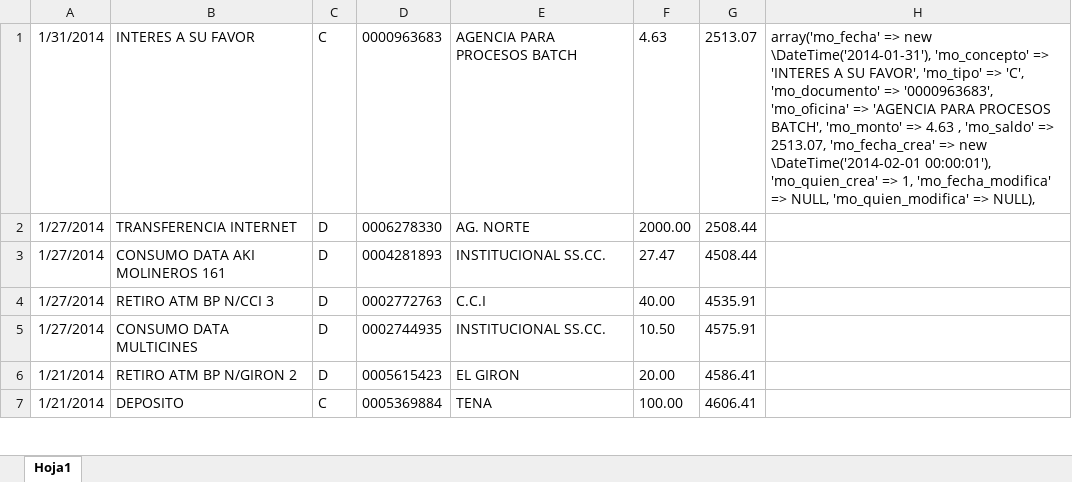
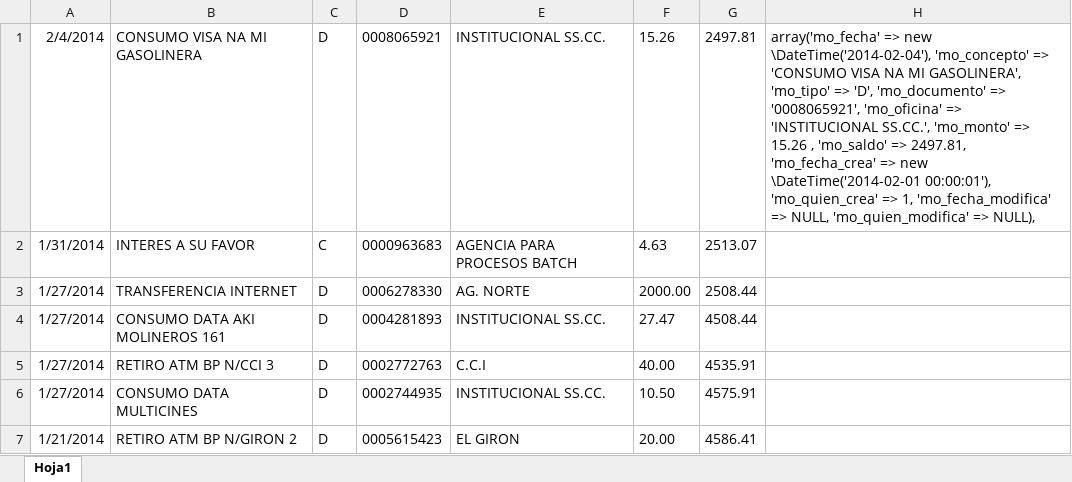
Before and after one commit to def3980/dml2, an Excel workbook: backup/cuenta_2200555126.xlsx, sheet Hoja1, drawn as a sheet; only a part is shown; the shorter side is filled out with more unchanged rows; values as stored, in another font and other column widths than the file's, no borders; addresses are those after the commit; the diff names each change by its address in the sheet, - before the commit and + after, or states it on an @@ line.

```diff
--- a/backup/cuenta_2200555126.xlsx (sheet Hoja1)
+++ b/backup/cuenta_2200555126.xlsx (sheet Hoja1)
+row 1: 2/4/2014 | CONSUMO VISA NA MI GASOLINERA | D | 0008065921 | INSTITUCIONAL SS.CC. | 15.26 | 2497.81 | array('mo_fecha' => new \DateTime('2014-02-04'), 'mo_concepto' => 'CONSUMO VISA NA MI GASOLINERA', 'mo_tipo' => 'D', 'mo_documento' => '0008065921', 'mo_oficina' => 'INSTITUCIONAL SS.CC.', 'mo_monto' => 15.26 , 'mo_saldo' => 2497.81, 'mo_fecha_crea' => new \DateTime('2014-02-01 00:00:01'), 'mo_quien_crea' => 1, 'mo_fecha_modifica' => NULL, 'mo_quien_modifica' => NULL),
-H2: array('mo_fecha' => new \DateTime('2014-01-31'), 'mo_concepto' => 'INTERES A SU FAVOR', 'mo_tipo' => 'C', 'mo_documento' => '0000963683', 'mo_oficina' => 'AGENCIA PARA PROCESOS BATCH', 'mo_monto' => 4.63 , 'mo_saldo' => 2513.07, 'mo_fecha_crea' => new \DateTime('2014-02-01 00:00:01'), 'mo_quien_crea' => 1, 'mo_fecha_modifica' => NULL, 'mo_quien_modifica' => NULL),
+H2: (empty)
```
Also changed, not shown: backup/cuenta_2200555154.xlsx, backup/cuenta_3940694600.xlsx, 8 other files.
